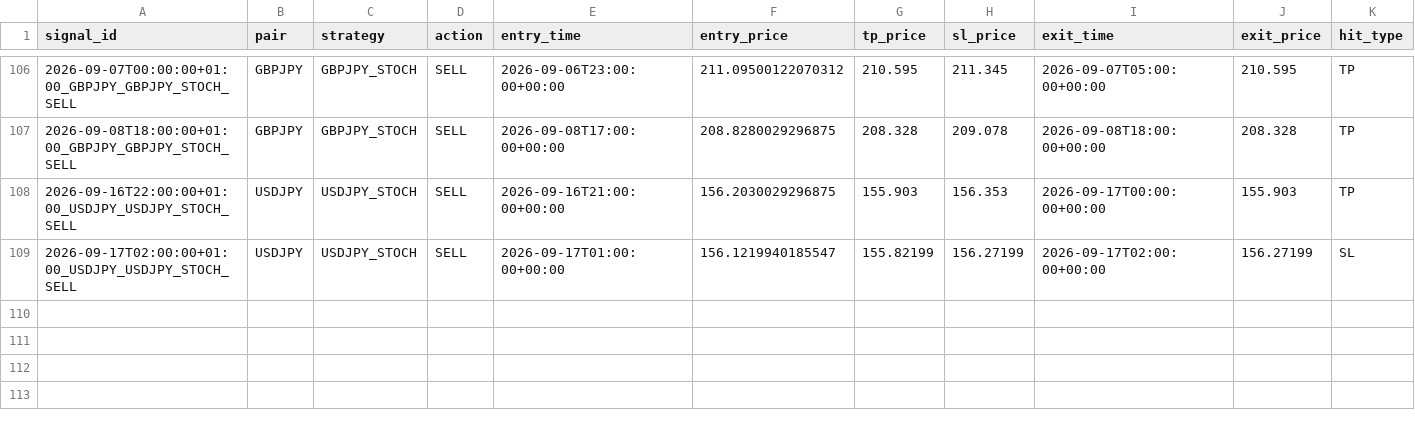
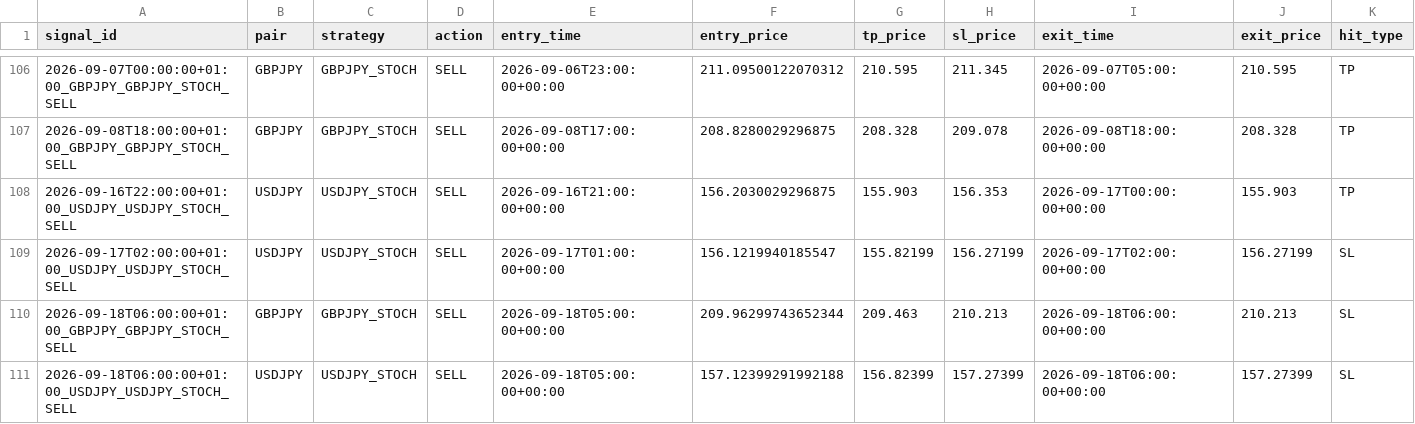
Before and after one commit to ichikawa27/fx-signals, a CSV file: logs/results_tpsl.csv, drawn as a sheet; only a part is shown, gaps mark what is left out; rows hold the shown columns only; the diff names each change by its address in the sheet, - before the commit and + after, or states it on an @@ line.

```diff
--- a/logs/results_tpsl.csv
+++ b/logs/results_tpsl.csv
+row 110: 2026-09-18T06:00:00+01:00_GBPJPY_GBPJPY_STOCH_SELL | GBPJPY | GBPJPY_STOCH | SELL | 2026-09-18T05:00:00+00:00 | 209.96299743652344 | 209.463 | 210.213 | 2026-09-18T06:00:00+00:00 | 210.213 | SL
+row 111: 2026-09-18T06:00:00+01:00_USDJPY_USDJPY_STOCH_SELL | USDJPY | USDJPY_STOCH | SELL | 2026-09-18T05:00:00+00:00 | 157.12399291992188 | 156.82399 | 157.27399 | 2026-09-18T06:00:00+00:00 | 157.27399 | SL
```
Also changed, not shown: logs/results.csv.
